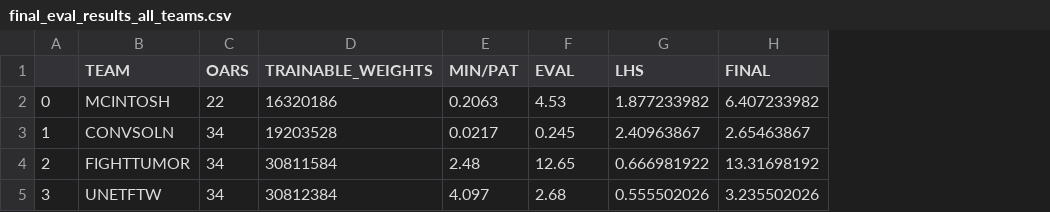
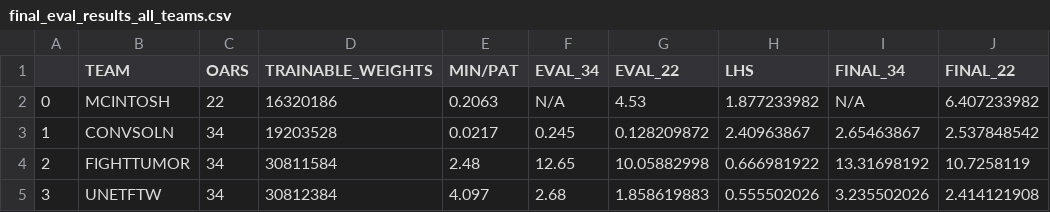
Before and after one commit to radreports/ptl-oar-segmentation, a CSV file: VECTOR CHALLENGE EVAL/final_eval_results_all_teams.csv, drawn as a sheet; addresses are those after the commit; the diff names each change by its address in the sheet, - before the commit and + after, or states it on an @@ line.

```diff
--- a/VECTOR CHALLENGE EVAL/final_eval_results_all_teams.csv
+++ b/VECTOR CHALLENGE EVAL/final_eval_results_all_teams.csv
+column G (EVAL_22), rows 2-5: 4.53 | 0.128209872 | 10.05882998 | 1.858619883
+column J (FINAL_22), rows 2-5: 6.407233982 | 2.537848542 | 10.7258119 | 2.414121908
-F1: EVAL
+F1: EVAL_34
-I1: FINAL
+I1: FINAL_34
-F2 (EVAL_34): 4.53
+F2 (EVAL_34): N/A
-I2 (FINAL_34): 6.407233982
+I2 (FINAL_34): N/A
```
Also changed, not shown: 1 other file.
